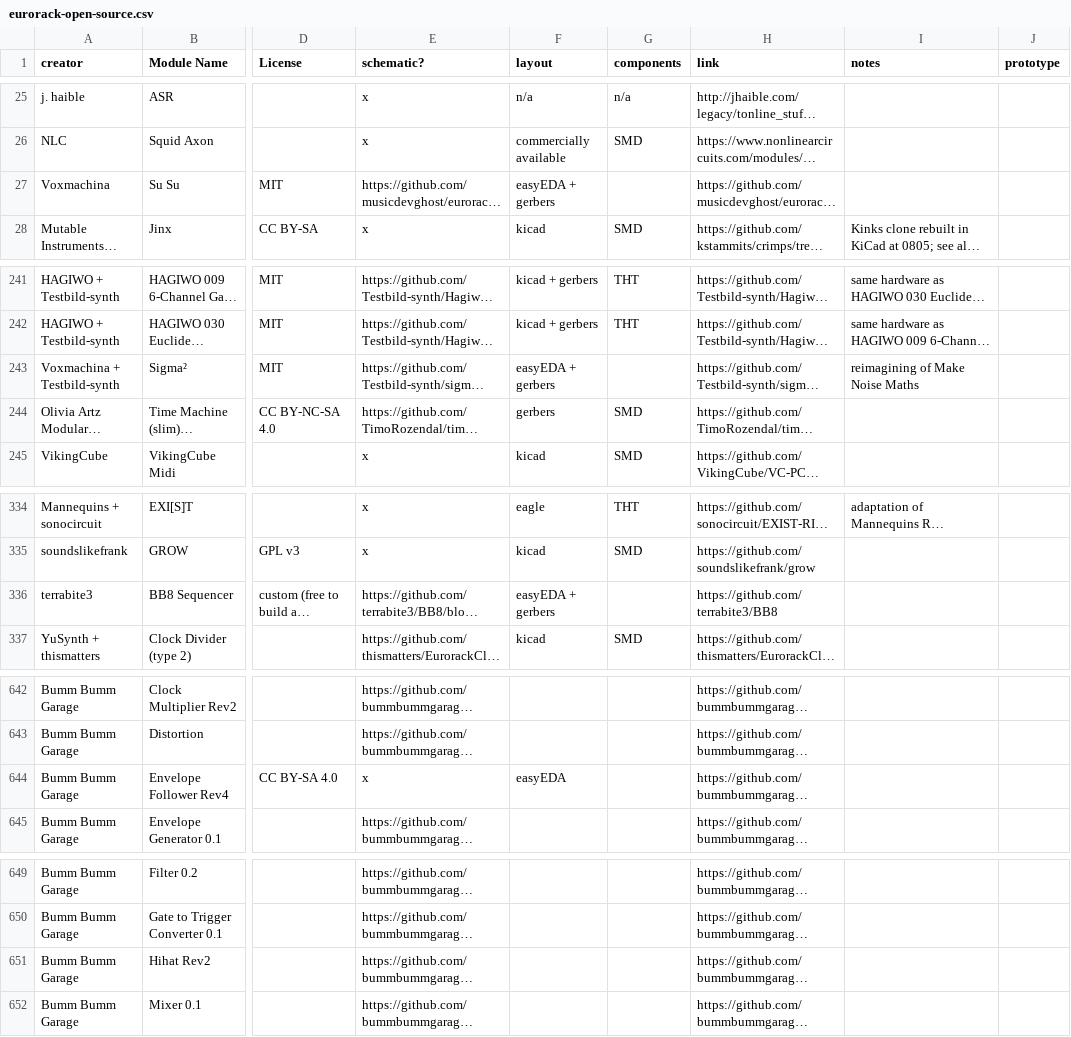
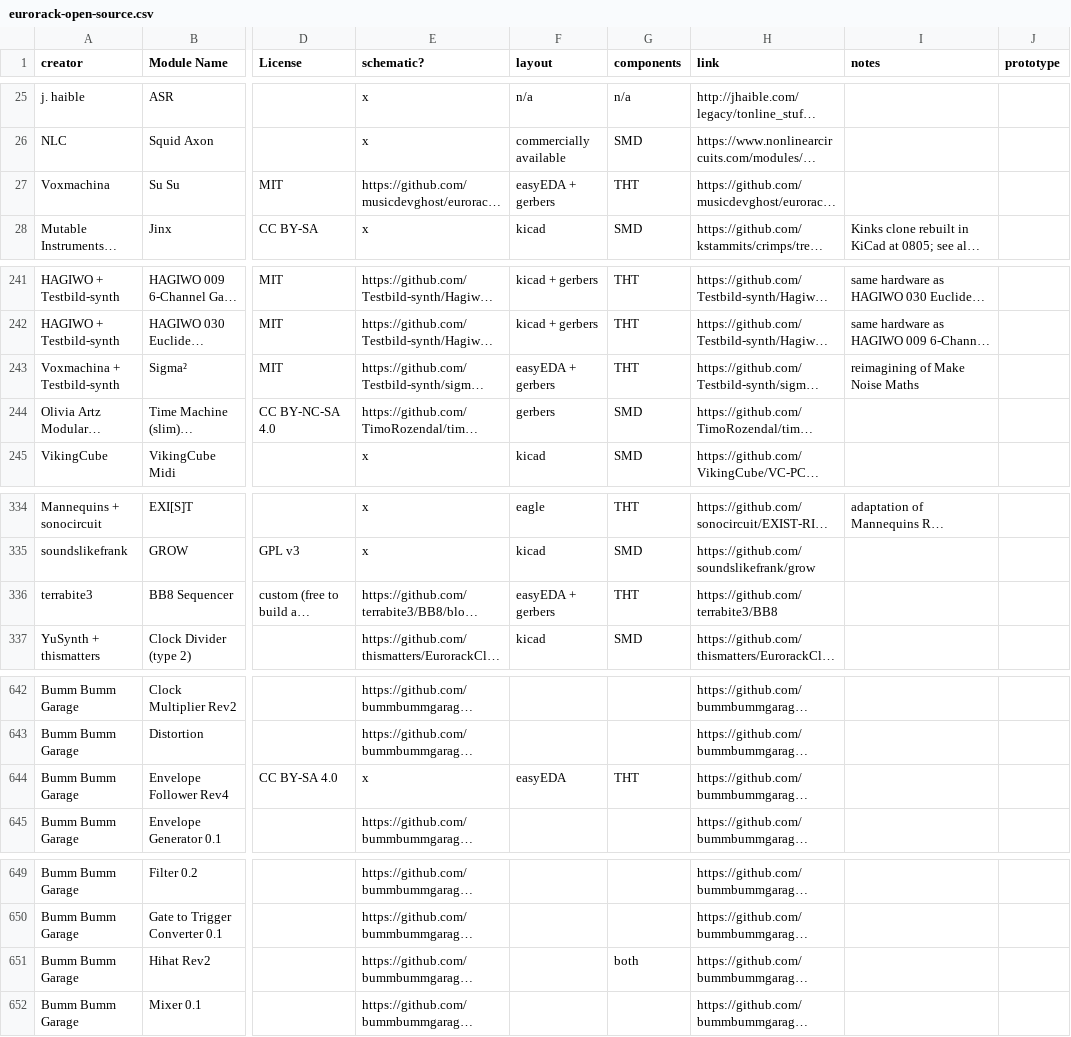
Before and after one commit to daaaaaaaaaniel/my-awesome-eurorack, a CSV file: eurorack-open-source.csv, drawn as a sheet; only a part is shown, gaps mark what is left out; long unchanged cells end in …; the diff names each change by its address in the sheet, - before the commit and + after, or states it on an @@ line.

```diff
--- a/eurorack-open-source.csv
+++ b/eurorack-open-source.csv
-G27 (components): (empty)
+G27 (components): THT
-G243 (components): (empty)
+G243 (components): THT
-G336 (components): (empty)
+G336 (components): THT
-G644 (components): (empty)
+G644 (components): THT
-G651 (components): (empty)
+G651 (components): both
```
Also changed, not shown: data/modules.tsv, 9 other files.
